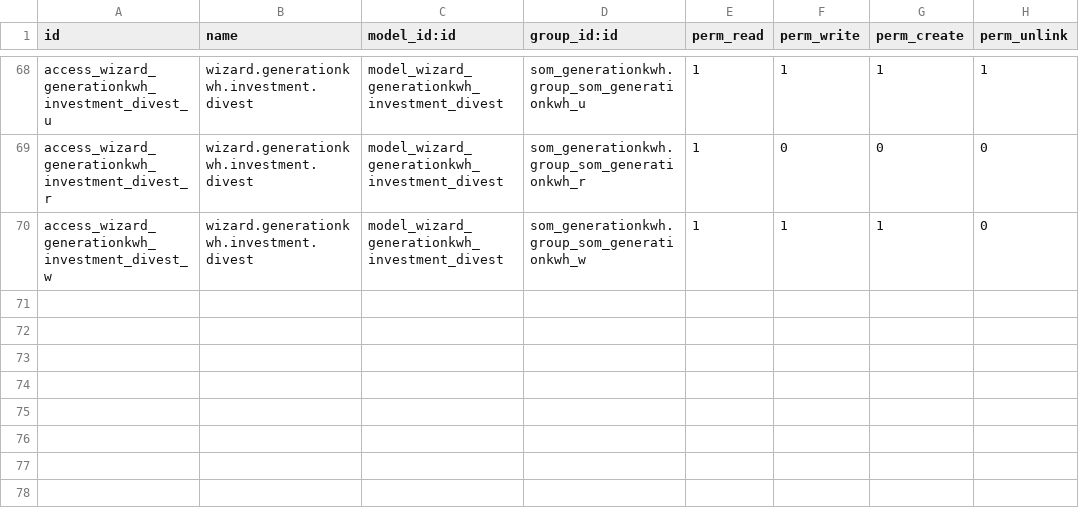
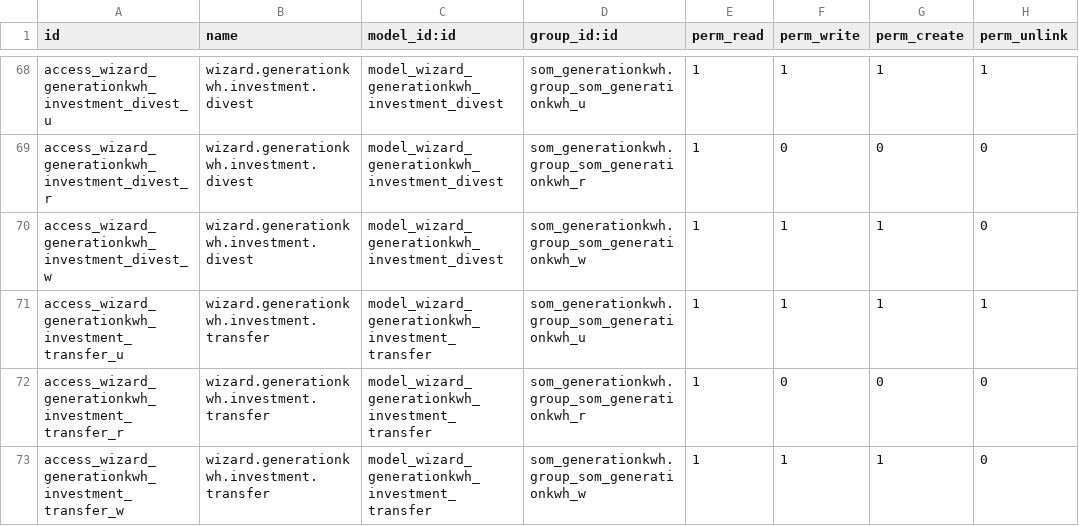
Before and after one commit to Som-Energia/openerp_som_addons, a CSV file: som_generationkwh/security/ir.model.access.csv, drawn as a sheet; only a part is shown, gaps mark what is left out.

Commit message:
Investment.transfer: Add wizard

```diff
--- a/som_generationkwh/security/ir.model.access.csv
+++ b/som_generationkwh/security/ir.model.access.csv
@@ -70 +70,4 @@ id,name,model_id:id,group_id:id,perm_read,perm_write,perm_create,perm_unlink
 "access_wizard_generationkwh_investment_divest_w","wizard.generationkwh.investment.divest","model_wizard_generationkwh_investment_divest","som_generationkwh.group_som_generationkwh_w",1,1,1,0
+"access_wizard_generationkwh_investment_transfer_u","wizard.generationkwh.investment.transfer","model_wizard_generationkwh_investment_transfer","som_generationkwh.group_som_generationkwh_u",1,1,1,1
+"access_wizard_generationkwh_investment_transfer_r","wizard.generationkwh.investment.transfer","model_wizard_generationkwh_investment_transfer","som_generationkwh.group_som_generationkwh_r",1,0,0,0
+"access_wizard_generationkwh_investment_transfer_w","wizard.generationkwh.investment.transfer","model_wizard_generationkwh_investment_transfer","som_generationkwh.group_som_generationkwh_w",1,1,1,0
```
Also changed, not shown: 4 other files.
